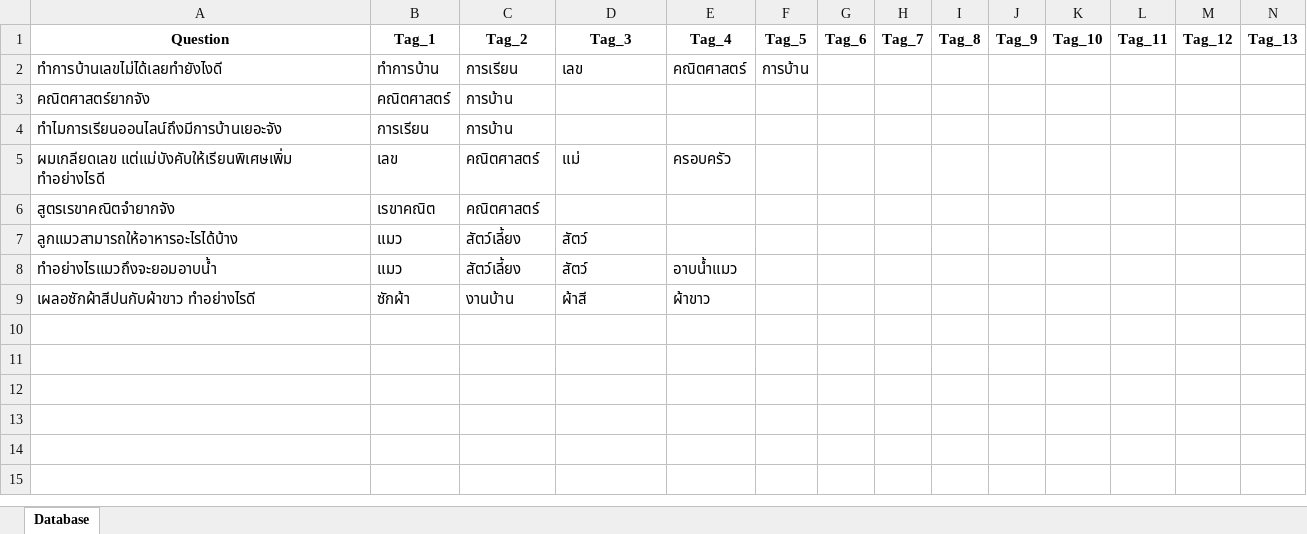
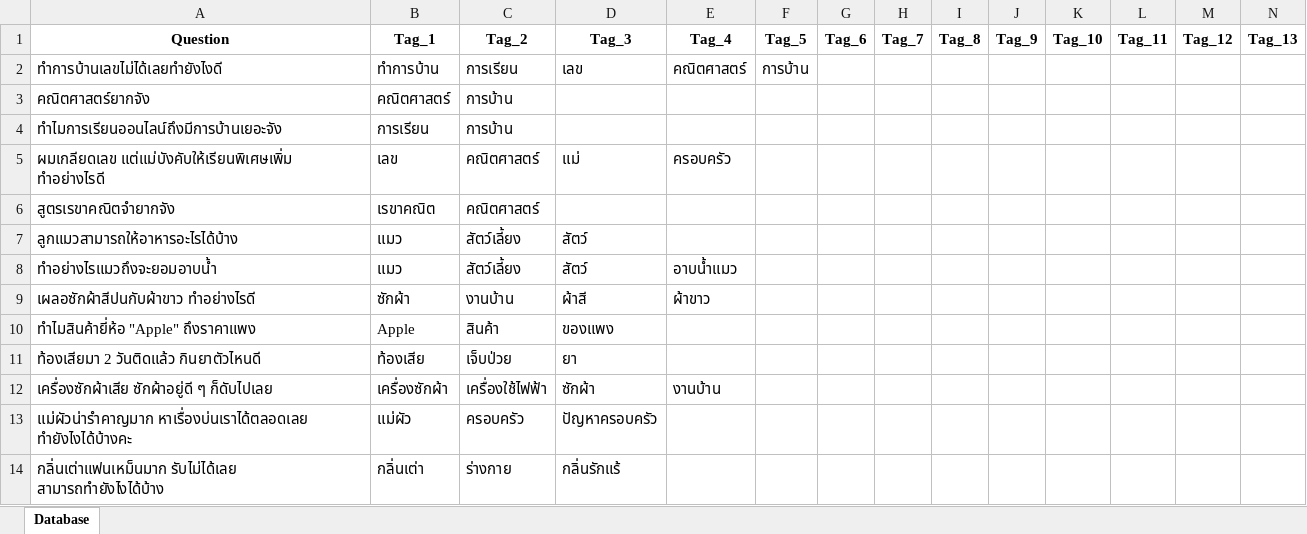
Before and after one commit to RyuuseiX/Studio4, an Excel workbook: project/Tag_Database.xlsx, sheet Database, drawn as a sheet; only a part is shown; values as stored, in another font and other column widths than the file's, no borders; rows hold the shown columns only; the diff names each change by its address in the sheet, - before the commit and + after, or states it on an @@ line.

Commit message:
add more question and word dict

```diff
--- a/project/Tag_Database.xlsx (sheet Database)
+++ b/project/Tag_Database.xlsx (sheet Database)
+row 10: ทำไมสินค้ายี่ห้อ "Apple" ถึงราคาแพง | Apple | สินค้า | ของแพง
+row 11: ท้องเสียมา 2 วันติดแล้ว กินยาตัวไหนดี | ท้องเสีย | เจ็บป่วย | ยา
+row 12: เครื่องซักผ้าเสีย ซักผ้าอยู่ดี ๆ ก็ดับไปเลย | เครื่องซักผ้า | เครื่องใช้ไฟฟ้า | ซักผ้า | งานบ้าน
+row 13: แม่ผัวน่ารำคาญมาก หาเรื่องบ่นเราได้ตลอดเลย ทำยังไงได้บ้างคะ | แม่ผัว | ครอบครัว | ปัญหาครอบครัว
+row 14: กลิ่นเต่าแฟนเหม็นมาก รับไม่ได้เลย สามารถทำยังไงได้บ้าง | กลิ่นเต่า | ร่างกาย | กลิ่นรักแร้
```
Also changed, not shown: 2 other files.
